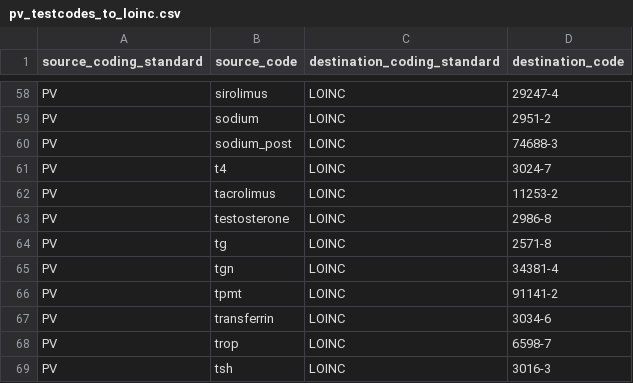
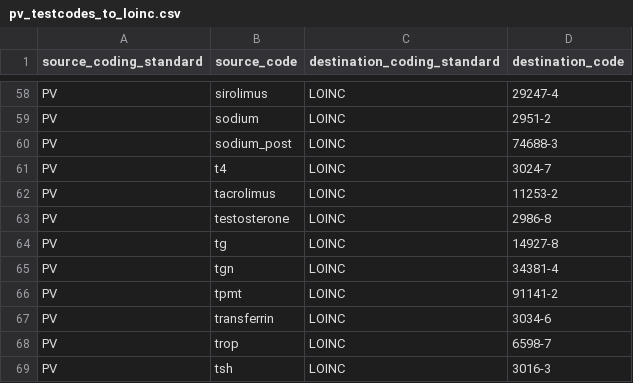
Before and after one commit to renalreg/registry-codes, a CSV file: tables/code_map/pv_testcodes_to_loinc.csv, drawn as a sheet; only a part is shown, gaps mark what is left out.

Commit message:
Update pv_testcodes_to_loinc.csv
Update tg mapping to the correct LOINC with mmol/L

```diff
--- a/tables/code_map/pv_testcodes_to_loinc.csv
+++ b/tables/code_map/pv_testcodes_to_loinc.csv
@@ -63,3 +63,3 @@ PV,tacrolimus,LOINC,11253-2
 PV,testosterone,LOINC,2986-8
-PV,tg,LOINC,2571-8
+PV,tg,LOINC,14927-8
 PV,tgn,LOINC,34381-4
```
